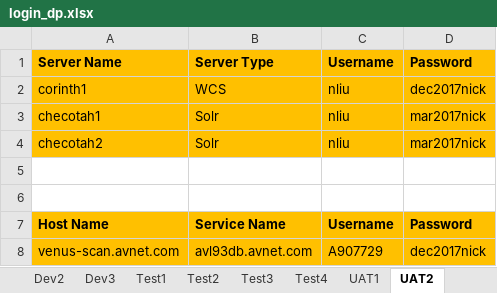
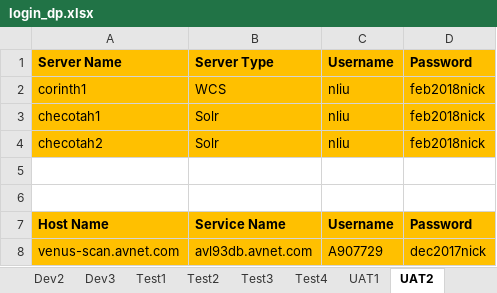
Before and after one commit to synico/learn_hub, an Excel workbook: document/login_dp.xlsx, sheet UAT2, drawn as a sheet; values as stored, in another font and other column widths than the file's, no borders; the diff names each change by its address in the sheet, - before the commit and + after, or states it on an @@ line.

```diff
--- a/document/login_dp.xlsx (sheet UAT2)
+++ b/document/login_dp.xlsx (sheet UAT2)
-D2: dec2017nick
+D2: feb2018nick
-D3:D4: mar2017nick
+D3:D4: feb2018nick
```
Also changed, not shown: sheet Prod, sheet Preprod, sheet UAT1, sheet Test2, sheet Test3, sheet Test1, 3 more sheets.
